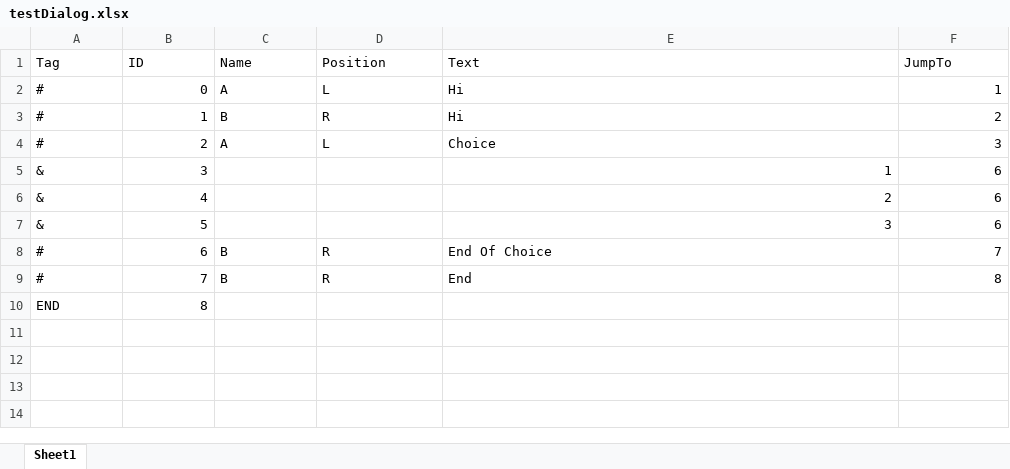
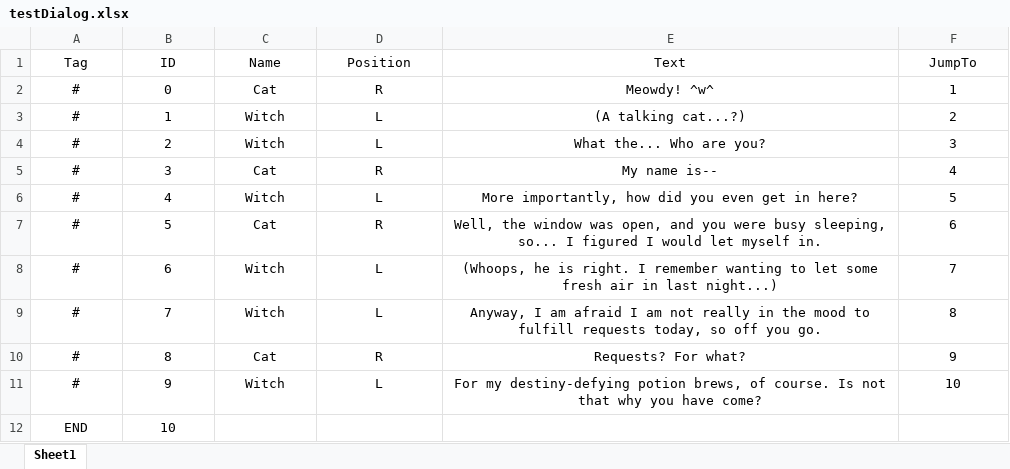
Before and after one commit to INFIZTR/Game-3800, an Excel workbook: catAfterlife/Assets/Dialog/testDialog.xlsx, sheet Sheet1, drawn as a sheet; values as stored, in another font and other column widths than the file's, no borders; the diff names each change by its address in the sheet, - before the commit and + after, or states it on an @@ line.

```diff
--- a/catAfterlife/Assets/Dialog/testDialog.xlsx (sheet Sheet1)
+++ b/catAfterlife/Assets/Dialog/testDialog.xlsx (sheet Sheet1)
-A1:F1 alignment: left
+A1:F1 alignment: center
-A2:A10 alignment: left
+A2:A10 alignment: center
-B2:B10 alignment: right
+B2:B10 alignment: center
-C2 (Name): A
+C2 (Name): Cat
-C2:E4 alignment: left
+C2:E4 alignment: center
-D2 (Position): L
+D2 (Position): R
-E2 (Text): Hi
+E2 (Text): Meowdy! ^w^
-F2:F4 alignment: right
+F2:F4 alignment: center
-C3 (Name): B
+C3 (Name): Witch
-D3 (Position): R
+D3 (Position): L
-E3 (Text): Hi
+E3 (Text): (A talking cat...?)
-C4 (Name): A
+C4 (Name): Witch
-E4 (Text): Choice
+E4 (Text): What the... Who are you?
-A5:A7 (Tag): &
+A5:A7 (Tag): #
-C5 (Name): (empty)
+C5 (Name): Cat
-D5 (Position): (empty)
+D5 (Position): R
-E5 (Text): 1
+E5 (Text): My name is--
-E5:F7 alignment: right
+E5:F7 alignment: center
-F5 (JumpTo): 6
+F5 (JumpTo): 4
-C6 (Name): (empty)
+C6 (Name): Witch
-D6 (Position): (empty)
+D6 (Position): L
-E6 (Text): 2
+E6 (Text): More importantly, how did you even get in here?
-F6 (JumpTo): 6
+F6 (JumpTo): 5
-C7 (Name): (empty)
+C7 (Name): Cat
-D7 (Position): (empty)
+D7 (Position): R
-E7 (Text): 3
+E7 (Text): Well, the window was open, and you were busy sleeping, so... I figured I would let myself in.
-C8:C9 (Name): B
+C8:C9 (Name): Witch
-C8:E9 alignment: left
+C8:E9 alignment: center
-D8:D9 (Position): R
+D8:D9 (Position): L
-E8 (Text): End Of Choice
+E8 (Text): (Whoops, he is right. I remember wanting to let some fresh air in last night...)
-F8:F9 alignment: right
+F8:F9 alignment: center
-E9 (Text): End
+E9 (Text): Anyway, I am afraid I am not really in the mood to fulfill requests today, so off you go.
-A10 (Tag): END
+A10 (Tag): #
-C10 (Name): (empty)
+C10 (Name): Cat
-D10 (Position): (empty)
+D10 (Position): R
-E10 (Text): (empty)
+E10 (Text): Requests? For what?
-F10 (JumpTo): (empty)
+F10 (JumpTo): 9
+row 11: # | 9 | Witch | L | For my destiny-defying potion brews, of course. Is not that why you have come? | 10
+row 12: END | 10
```
Also changed, not shown: 9 other files.
